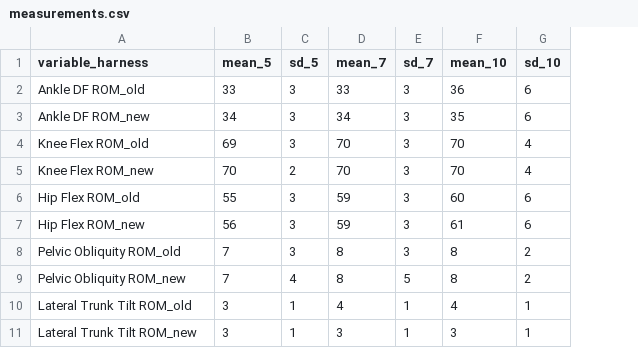
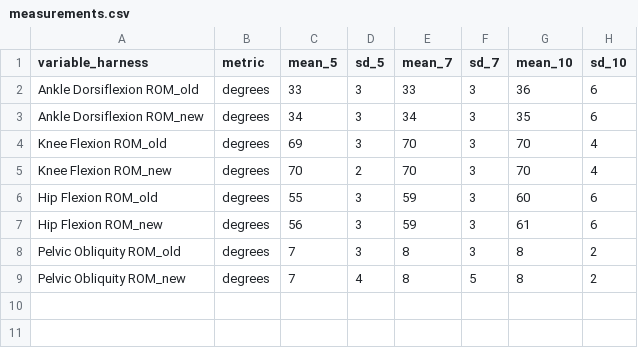
Before and after one commit to bzjin/biomech-viz, a CSV file: docs/assets/data/measurements.csv, drawn as a sheet; removed rows and columns are numbered as before the commit, all else as after; the diff names each change by its address in the sheet, - before the commit and + after, or states it on an @@ line.

```diff
--- a/docs/assets/data/measurements.csv
+++ b/docs/assets/data/measurements.csv
+column B (metric), rows 2-9: all degrees
-A2 (variable_harness): Ankle DF ROM_old
+A2 (variable_harness): Ankle Dorsiflexion ROM_old
-A3 (variable_harness): Ankle DF ROM_new
+A3 (variable_harness): Ankle Dorsiflexion ROM_new
-A4 (variable_harness): Knee Flex ROM_old
+A4 (variable_harness): Knee Flexion ROM_old
-A5 (variable_harness): Knee Flex ROM_new
+A5 (variable_harness): Knee Flexion ROM_new
-A6 (variable_harness): Hip Flex ROM_old
+A6 (variable_harness): Hip Flexion ROM_old
-A7 (variable_harness): Hip Flex ROM_new
+A7 (variable_harness): Hip Flexion ROM_new
-row 10: Lateral Trunk Tilt ROM_old | 3 | 1 | 4 | 1 | 4 | 1
-row 11: Lateral Trunk Tilt ROM_new | 3 | 1 | 3 | 1 | 3 | 1
```
Also changed, not shown: docs/assets/data/measurements_bars.csv, 10 other files.
